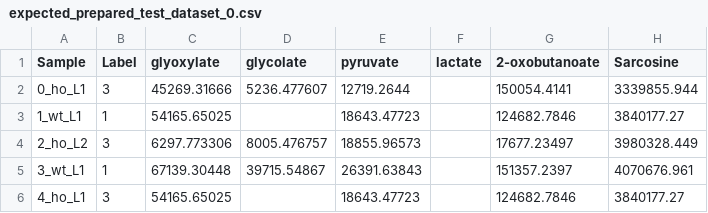
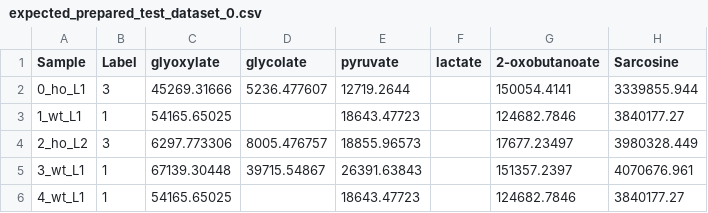
Before and after one commit to vhsiao/metabolomics-utilities, a CSV file: unit_tests/test_data/test_datasets_csv/expected_prepared_test_dataset_0.csv, drawn as a sheet; only a part is shown; the diff names each change by its address in the sheet, - before the commit and + after, or states it on an @@ line.

Commit message:
basic unit tests passed for all methods

```diff
--- a/unit_tests/test_data/test_datasets_csv/expected_prepared_test_dataset_0.csv
+++ b/unit_tests/test_data/test_datasets_csv/expected_prepared_test_dataset_0.csv
-A6 (Sample): 4_ho_L1
+A6 (Sample): 4_wt_L1
-B6 (Label): 3
+B6 (Label): 1
```
Also changed, not shown: 5 other files.
